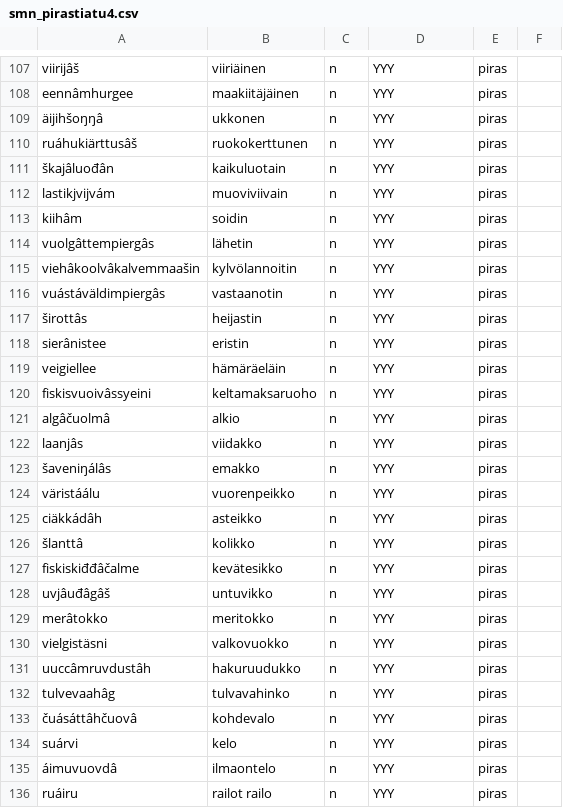
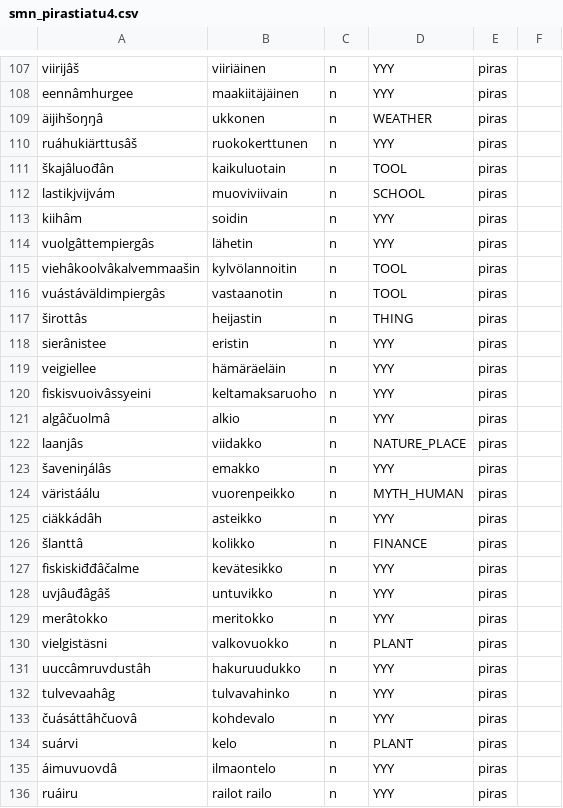
Before and after one commit to giellalt/dict-smn-fin, a CSV file: inc/smn_pirastiatu4.csv, drawn as a sheet; only a part is shown, gaps mark what is left out; the diff covers the shown part only.

```diff
--- a/inc/smn_pirastiatu4.csv
+++ b/inc/smn_pirastiatu4.csv
@@ -108,11 +108,11 @@ viirijâš	viiriäinen	n	YYY	piras
 eennâmhurgee	maakiitäjäinen	n	YYY	piras
-äijihšoŋŋâ	ukkonen	n	YYY	piras
+äijihšoŋŋâ	ukkonen	n	WEATHER	piras
 ruáhukiärttusâš	ruokokerttunen	n	YYY	piras
-škajâluođân	kaikuluotain	n	YYY	piras
-lastikjvijvám	muoviviivain	n	YYY	piras
+škajâluođân	kaikuluotain	n	TOOL	piras
+lastikjvijvám	muoviviivain	n	SCHOOL	piras
 kiihâm	soidin	n	YYY	piras
 vuolgâttempiergâs	lähetin	n	YYY	piras
-viehâkoolvâkalvemmaašin	kylvölannoitin	n	YYY	piras
-vuástáväldimpiergâs	vastaanotin	n	YYY	piras
-širottâs	heijastin	n	YYY	piras
+viehâkoolvâkalvemmaašin	kylvölannoitin	n	TOOL	piras
+vuástáväldimpiergâs	vastaanotin	n	TOOL	piras
+širottâs	heijastin	n	THING	piras
 sierânistee	eristin	n	YYY	piras
@@ -121,7 +121,7 @@ fiskisvuoivâssyeini	keltamaksaruoho	n	YYY	piras
 algâčuolmâ	alkio	n	YYY	piras
-laanjâs	viidakko	n	YYY	piras
+laanjâs	viidakko	n	NATURE_PLACE	piras
 šaveniŋálâs	emakko	n	YYY	piras
-väristáálu	vuorenpeikko	n	YYY	piras
+väristáálu	vuorenpeikko	n	MYTH_HUMAN	piras
 ciäkkádâh	asteikko	n	YYY	piras
-šlanttâ	kolikko	n	YYY	piras
+šlanttâ	kolikko	n	FINANCE	piras
 fiskiskiđđâčalme	kevätesikko	n	YYY	piras
@@ -129,3 +129,3 @@ uvjâuđâgâš	untuvikko	n	YYY	piras
 merâtokko	meritokko	n	YYY	piras
-vielgistäsni	valkovuokko	n	YYY	piras
+vielgistäsni	valkovuokko	n	PLANT	piras
 uuccâmruvdustâh	hakuruudukko	n	YYY	piras
@@ -133,3 +133,3 @@ tulvevaahâg	tulvavahinko	n	YYY	piras
 čuásáttâhčuovâ	kohdevalo	n	YYY	piras
-suárvi	kelo	n	YYY	piras
+suárvi	kelo	n	PLANT	piras
 áimuvuovdâ	ilmaontelo	n	YYY	piras
```
Also changed, not shown: 48 edited cells elsewhere in this file, inc/smn_biologia5.csv, inc/smn_puolaspeivi.csv.
